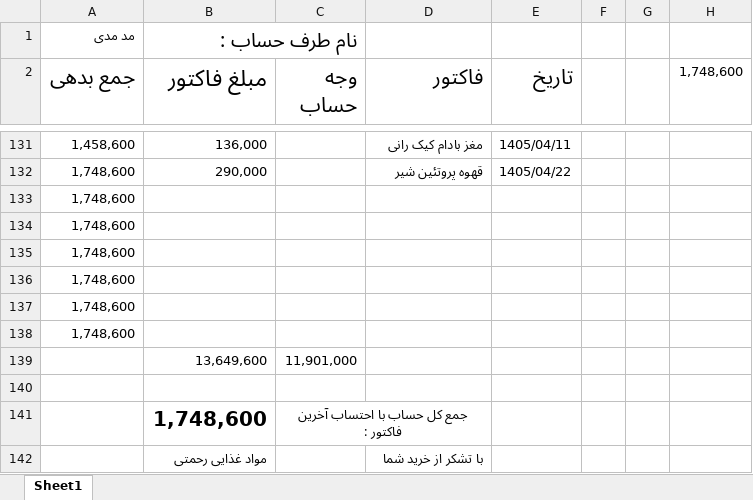
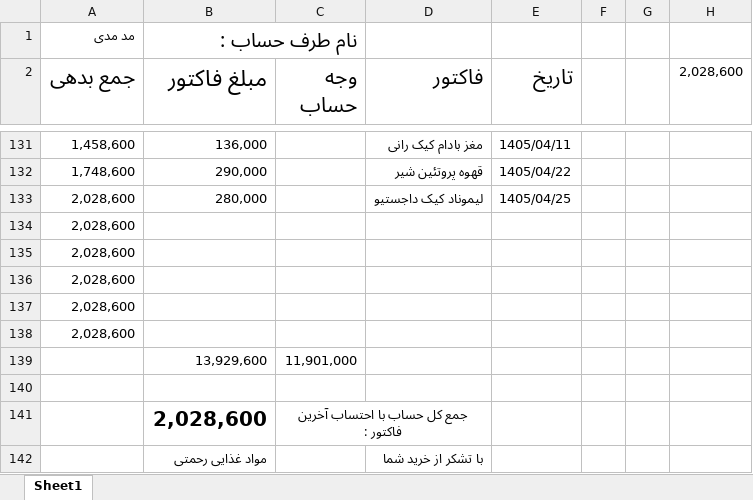
Before and after one commit to Hamidmarket/hesab, an Excel workbook: customers/bofon.xlsx, sheet Sheet1, drawn as a sheet; only a part is shown, gaps mark what is left out; values as stored, in another font and other column widths than the file's, no borders; conditional formats not drawn; removed rows and columns are numbered as before the commit, all else as after; the diff names each change by its address in the sheet, - before the commit and + after, or states it on an @@ line.

```diff
--- a/customers/bofon.xlsx (sheet Sheet1)
+++ b/customers/bofon.xlsx (sheet Sheet1)
-H2: 1,748,600
+H2: 2,028,600
-row 133: 1,748,600
+row 133: 2,028,600 | 280,000 |  | لیموناد کیک داجستیو | 1405/04/25
-A134:A138 (جمع بدهی): 1,748,600
+A134:A138 (جمع بدهی): 2,028,600
-B139 (مبلغ فاکتور): 13,649,600
+B139 (مبلغ فاکتور): 13,929,600
-B141 (مبلغ فاکتور): 1,748,600
+B141 (مبلغ فاکتور): 2,028,600
```
Also changed, not shown: customers.xlsx, 1 other file.
